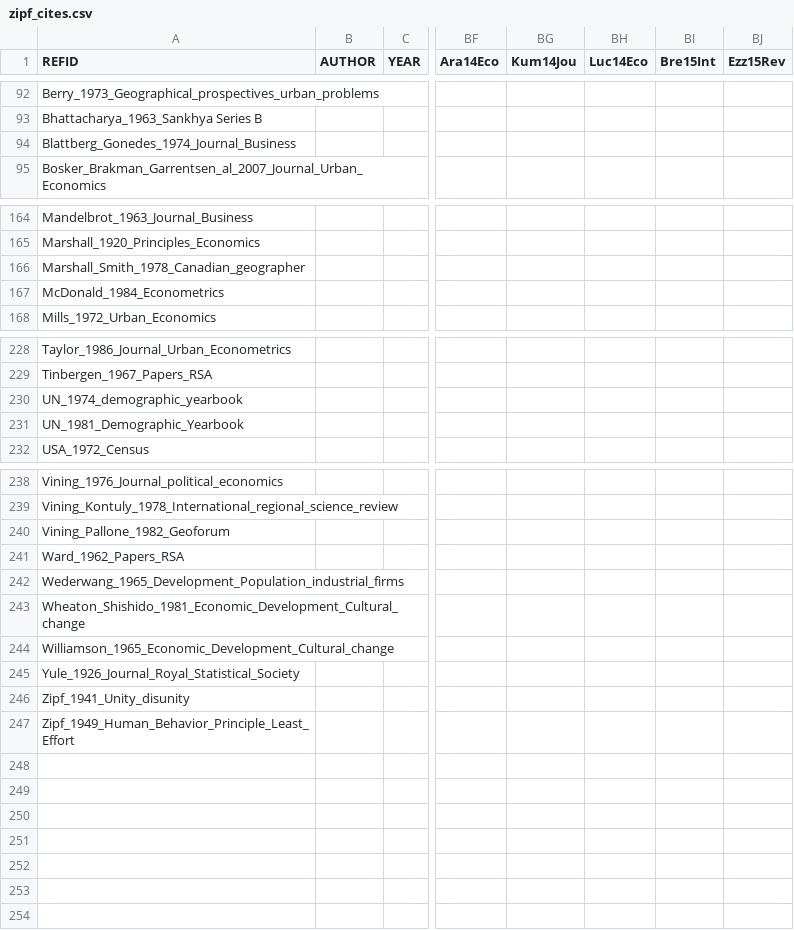
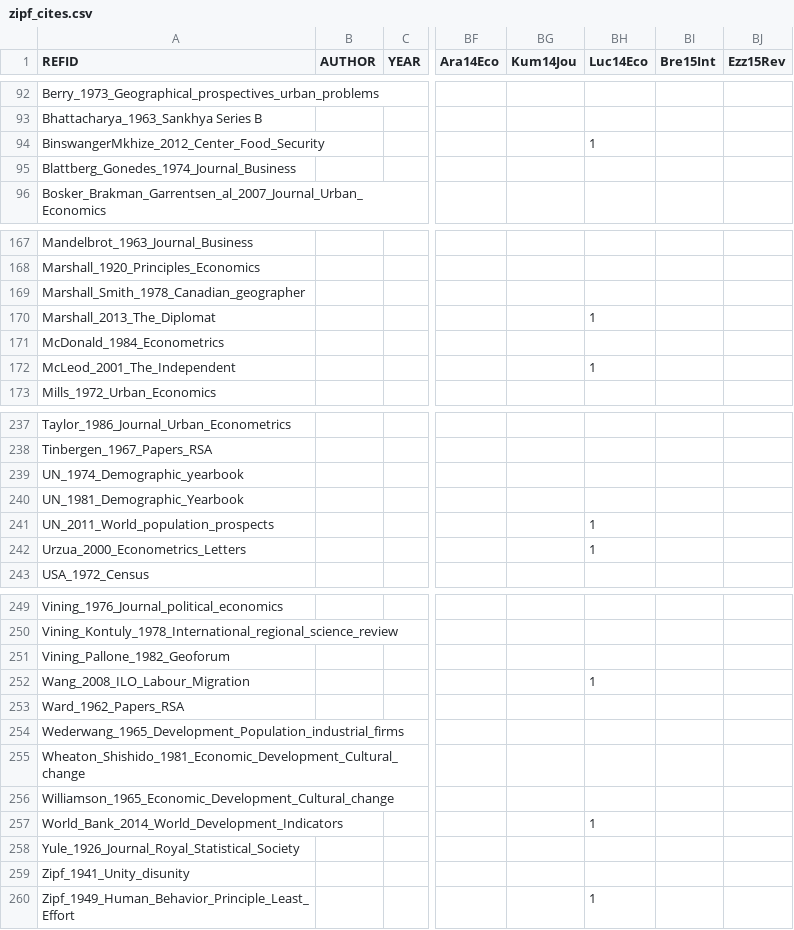
Before and after one commit to ClementineCttn/MetaZipf, a CSV file: data/zipf_cites.csv, drawn as a sheet; only a part is shown, gaps mark what is left out; addresses are those after the commit; rows hold the shown columns only; the diff covers the shown part only; the diff names each change by its address in the sheet, - before the commit and + after, or states it on an @@ line.

Commit message:
citations Luk14

```diff
--- a/data/zipf_cites.csv
+++ b/data/zipf_cites.csv
+row 94: BinswangerMkhize_2012_Center_Food_Security |  |  |  |  | 1
+row 170: Marshall_2013_The_Diplomat |  |  |  |  | 1
+row 172: McLeod_2001_The_Independent |  |  |  |  | 1
-A239 (REFID): UN_1974_demographic_yearbook
+A239 (REFID): UN_1974_Demographic_yearbook
+row 241: UN_2011_World_population_prospects |  |  |  |  | 1
+row 242: Urzua_2000_Econometrics_Letters |  |  |  |  | 1
+row 252: Wang_2008_ILO_Labour_Migration |  |  |  |  | 1
+row 257: World_Bank_2014_World_Development_Indicators |  |  |  |  | 1
-BH260 (Luc14Eco): (empty)
+BH260 (Luc14Eco): 1
```
Also changed, not shown: 6 added rows and 6 edited cells elsewhere in this file.
